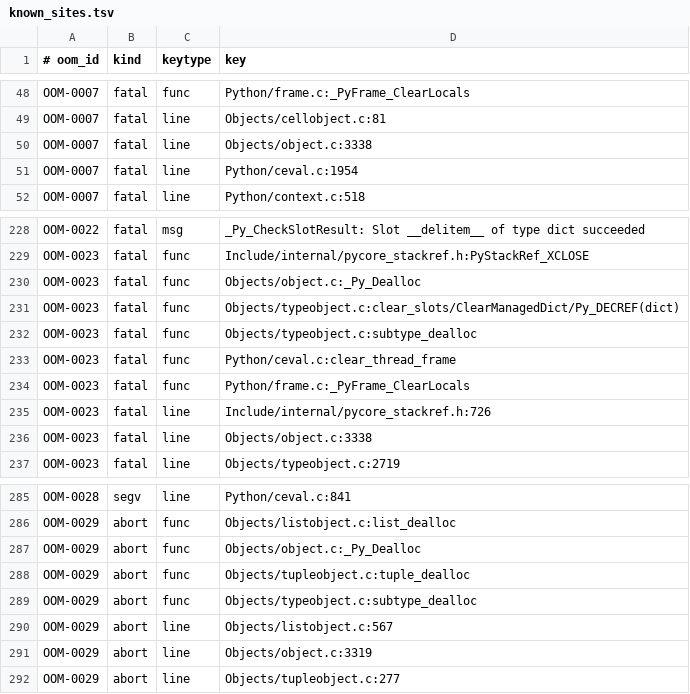
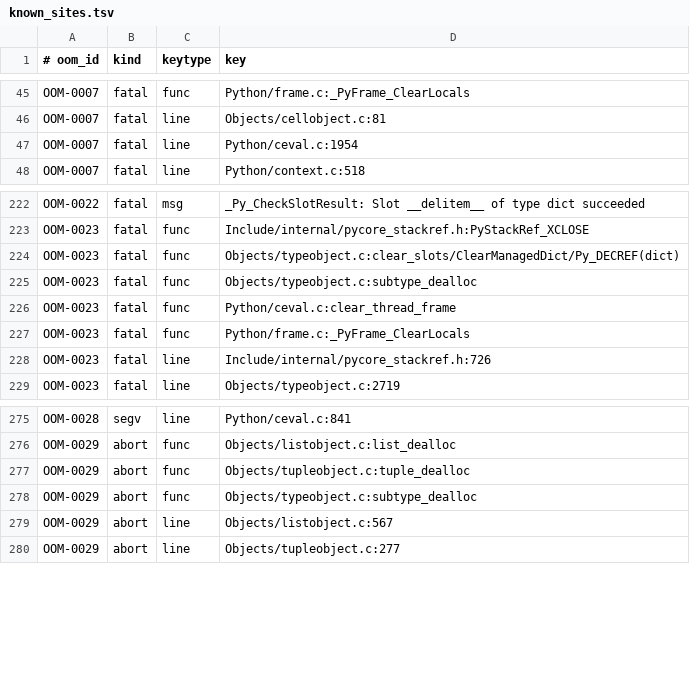
Before and after one commit to devdanzin/cpython-oom-findings, a TSV file: catalog/known_sites.tsv, drawn as a sheet; only a part is shown, gaps mark what is left out; the diff covers the shown part only; the diff names each change by its address in the sheet, - before the commit and + after, or states it on an @@ line.

```diff
--- a/catalog/known_sites.tsv
+++ b/catalog/known_sites.tsv
-row 50: OOM-0007 | fatal | line | Objects/object.c:3338
-row 230: OOM-0023 | fatal | func | Objects/object.c:_Py_Dealloc
-row 236: OOM-0023 | fatal | line | Objects/object.c:3338
-row 287: OOM-0029 | abort | func | Objects/object.c:_Py_Dealloc
-row 291: OOM-0029 | abort | line | Objects/object.c:3319
```
Also changed, not shown: 7 removed rows elsewhere in this file, 2 other files.
